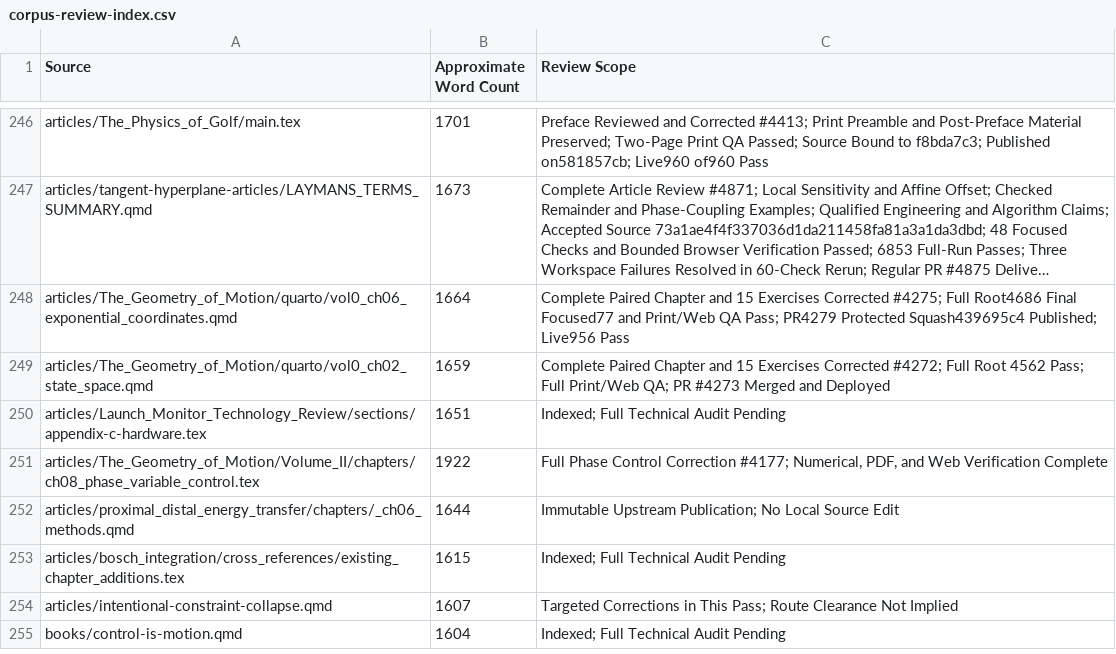
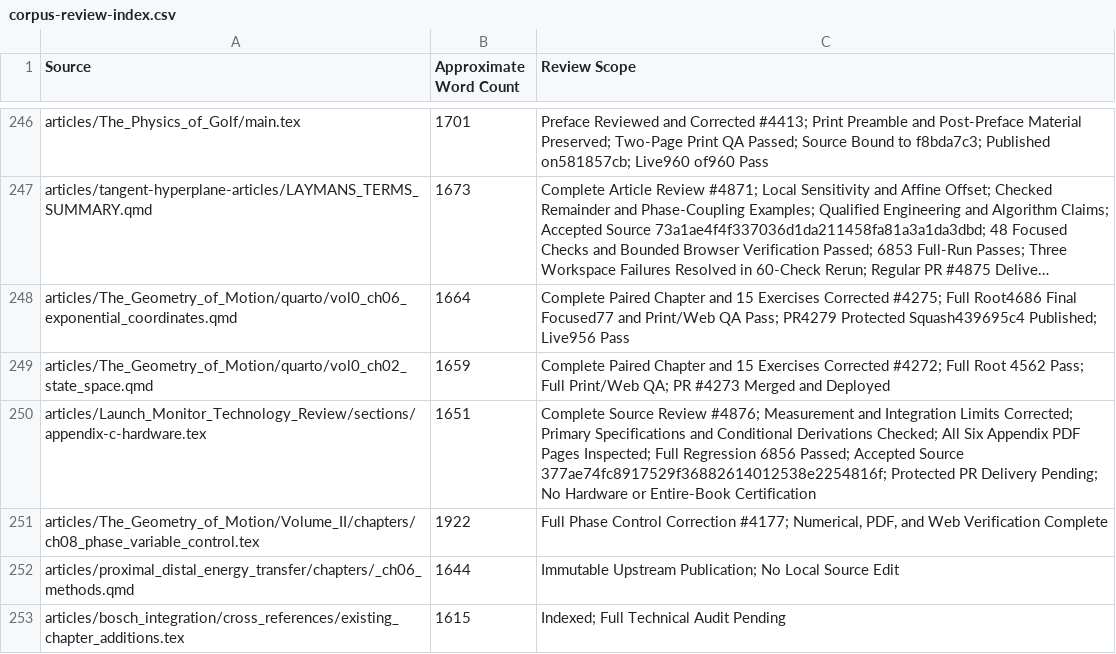
Before and after one commit to D-sorganization/AffineDrift, a CSV file: docs/development/technical-review/corpus-review-index.csv, drawn as a sheet; only a part is shown, gaps mark what is left out; the shorter side is filled out with more unchanged rows; long unchanged cells end in ….

```diff
--- a/docs/development/technical-review/corpus-review-index.csv
+++ b/docs/development/technical-review/corpus-review-index.csv
@@ -249,3 +249,3 @@ articles/The_Geometry_of_Motion/quarto/vol0_ch06_exponential_coordinates.qmd,166
 articles/The_Geometry_of_Motion/quarto/vol0_ch02_state_space.qmd,1659,Complete Paired Chapter and 15 Exercises Corrected #4272; Full Root 4562 Pass; Full Print/Web QA; PR #4273 Merged and Deployed
-articles/Launch_Monitor_Technology_Review/sections/appendix-c-hardware.tex,1651,Indexed; Full Technical Audit Pending
+articles/Launch_Monitor_Technology_Review/sections/appendix-c-hardware.tex,1651,Complete Source Review #4876; Measurement and Integration Limits Corrected; Primary Specifications and Conditional Derivations Checked; All Six Appendix PDF Pages Inspected; Full Regression 6856 Passed; Accepted Source 377ae74fc8917529f36882614012538e2254816f; Protected PR Delivery Pending; No Hardware or Entire-Book Certification
 articles/The_Geometry_of_Motion/Volume_II/chapters/ch08_phase_variable_control.tex,1922,"Full Phase Control Correction #4177; Numerical, PDF, and Web Verification Complete"
```
Also changed, not shown: 4 other files.
